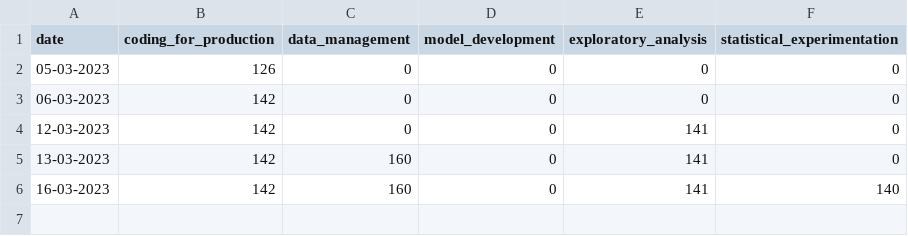
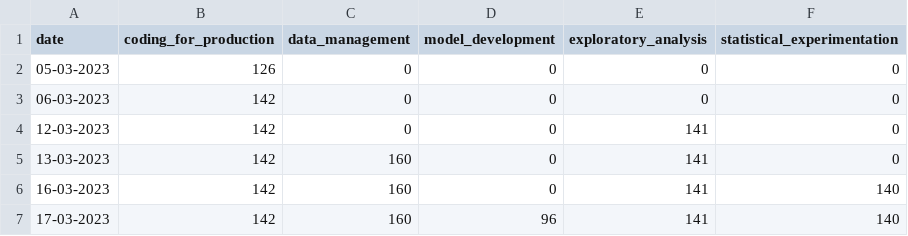
Before and after one commit to farvic/python-datascience, a CSV file: learning.csv, drawn as a sheet.

```diff
--- a/learning.csv
+++ b/learning.csv
@@ -6 +6,2 @@ date,coding_for_production,data_management,model_development,exploratory_analysi
 16-03-2023,142,160,0,141,140
+17-03-2023,142,160,96,141,140
```
Also changed, not shown: data-science-track/skill_assessment_certification.csv, 7 other files.
